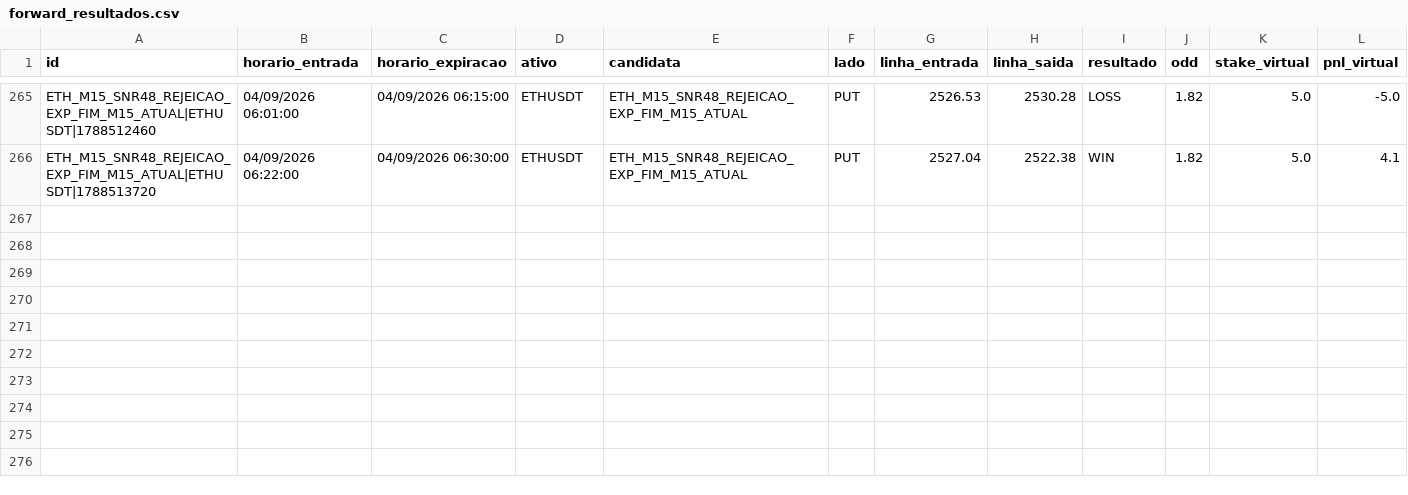
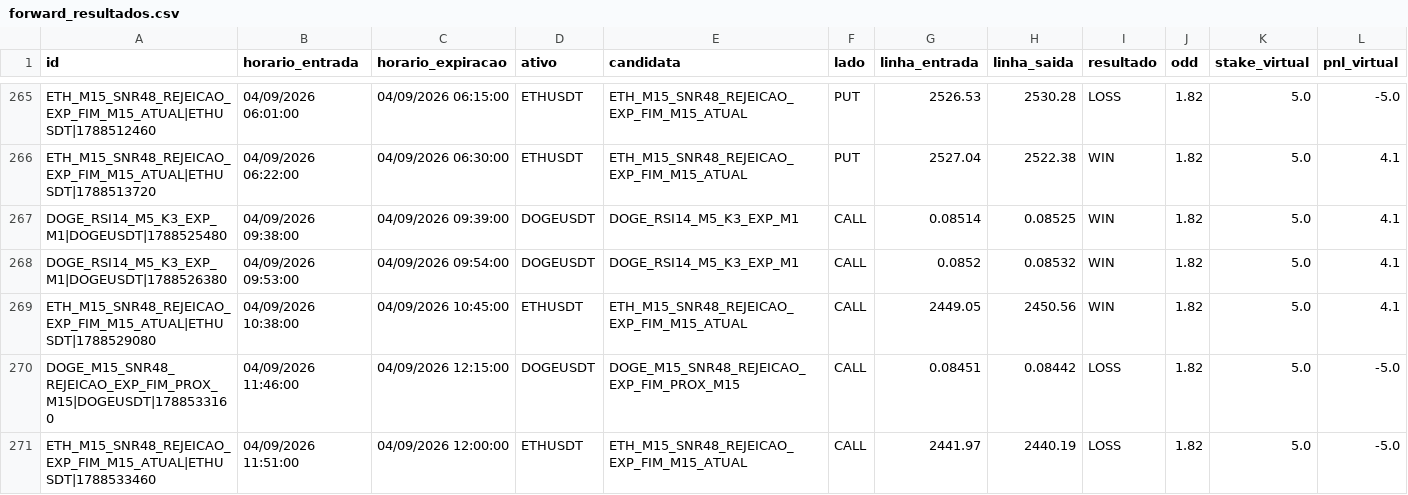
Before and after one commit to vitor120956-max/dados-pesquisa-sanitizados, a CSV file: dados/forward/forward_resultados.csv, drawn as a sheet; only a part is shown, gaps mark what is left out; the diff names each change by its address in the sheet, - before the commit and + after, or states it on an @@ line.

```diff
--- a/dados/forward/forward_resultados.csv
+++ b/dados/forward/forward_resultados.csv
+row 267: DOGE_RSI14_M5_K3_EXP_M1|DOGEUSDT|1788525480 | 04/09/2026 09:38:00 | 04/09/2026 09:39:00 | DOGEUSDT | DOGE_RSI14_M5_K3_EXP_M1 | CALL | 0.08514 | 0.08525 | WIN | 1.82 | 5.0 | 4.1
+row 268: DOGE_RSI14_M5_K3_EXP_M1|DOGEUSDT|1788526380 | 04/09/2026 09:53:00 | 04/09/2026 09:54:00 | DOGEUSDT | DOGE_RSI14_M5_K3_EXP_M1 | CALL | 0.0852 | 0.08532 | WIN | 1.82 | 5.0 | 4.1
+row 269: ETH_M15_SNR48_REJEICAO_EXP_FIM_M15_ATUAL|ETHUSDT|1788529080 | 04/09/2026 10:38:00 | 04/09/2026 10:45:00 | ETHUSDT | ETH_M15_SNR48_REJEICAO_EXP_FIM_M15_ATUAL | CALL | 2449.05 | 2450.56 | WIN | 1.82 | 5.0 | 4.1
+row 270: DOGE_M15_SNR48_REJEICAO_EXP_FIM_PROX_M15|DOGEUSDT|1788533160 | 04/09/2026 11:46:00 | 04/09/2026 12:15:00 | DOGEUSDT | DOGE_M15_SNR48_REJEICAO_EXP_FIM_PROX_M15 | CALL | 0.08451 | 0.08442 | LOSS | 1.82 | 5.0 | -5.0
+row 271: ETH_M15_SNR48_REJEICAO_EXP_FIM_M15_ATUAL|ETHUSDT|1788533460 | 04/09/2026 11:51:00 | 04/09/2026 12:00:00 | ETHUSDT | ETH_M15_SNR48_REJEICAO_EXP_FIM_M15_ATUAL | CALL | 2441.97 | 2440.19 | LOSS | 1.82 | 5.0 | -5.0
```
Also changed, not shown: dados/forward/forward_sinais.csv, dados/torneio/torneio_forward.csv, 8 other files.
